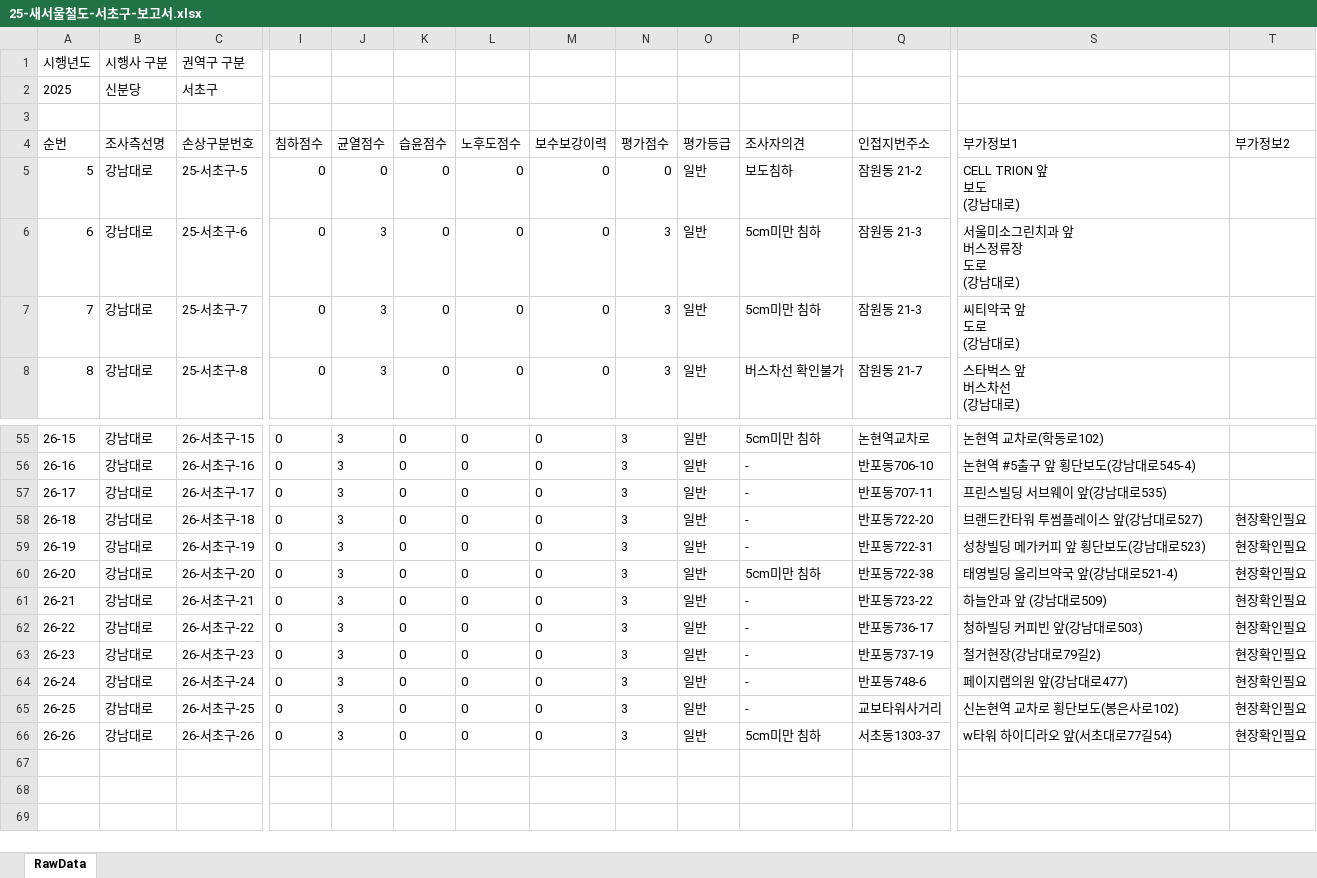
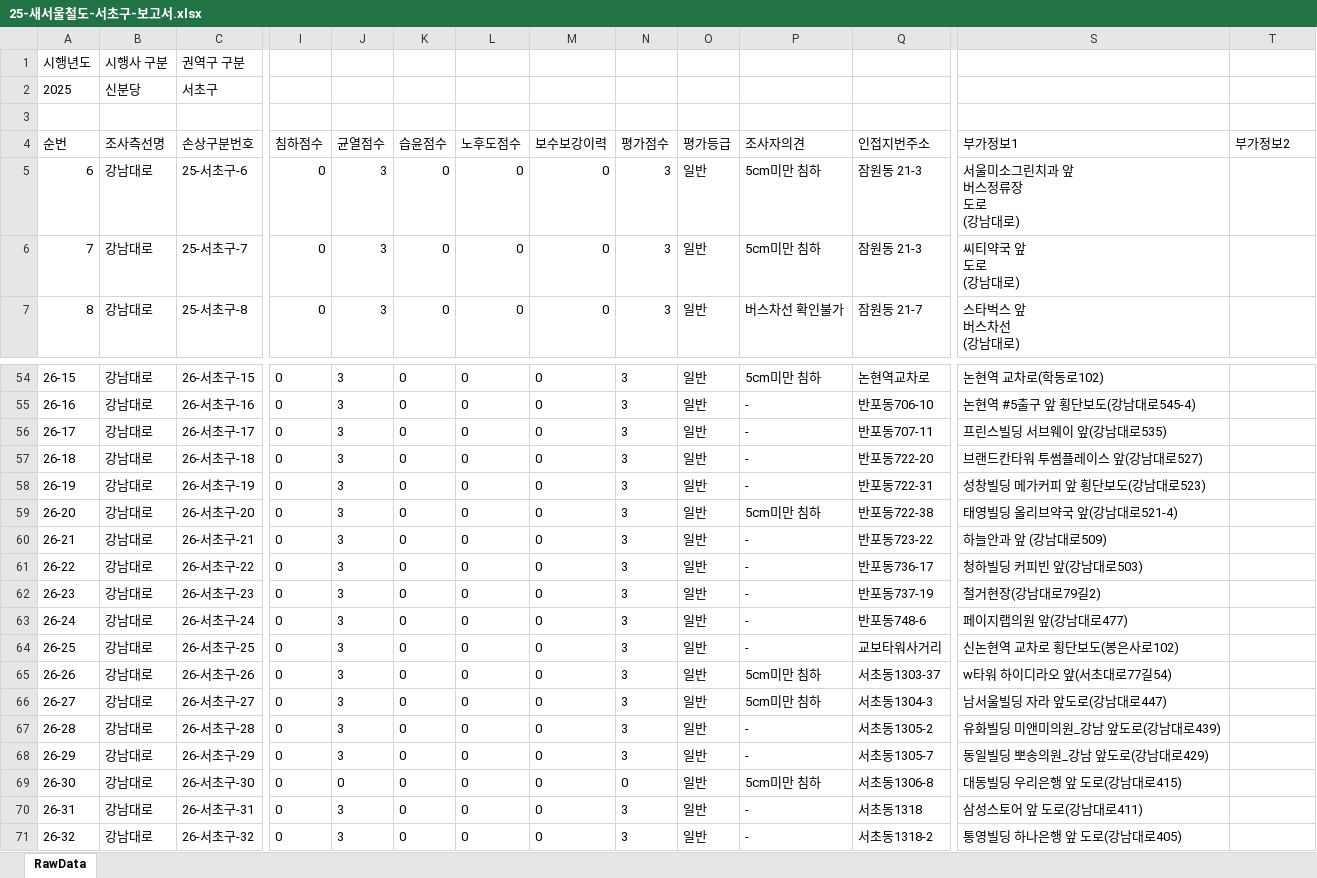
Before and after one commit to JasonYhim/GSMM, an Excel workbook: 25-새서울철도-서초구-보고서.xlsx, sheet RawData, drawn as a sheet; only a part is shown, gaps mark what is left out; values as stored, in another font and other column widths than the file's, no borders; removed rows and columns are numbered as before the commit, all else as after; rows hold the shown columns only; ↵ is a line break in a cell; the diff names each change by its address in the sheet, - before the commit and + after, or states it on an @@ line.

Commit message:
📊 데이터 업데이트 - 25-새서울철도-서초구-보고서.xlsx

```diff
--- a/25-새서울철도-서초구-보고서.xlsx (sheet RawData)
+++ b/25-새서울철도-서초구-보고서.xlsx (sheet RawData)
-row 5: 5 | 강남대로 | 25-서초구-5 | 0 | 0 | 0 | 0 | 0 | 0 | 일반 | 보도침하 | 잠원동 21-2 | CELL TRION 앞 ↵ 보도 ↵ (강남대로)
-T57:T65 (부가정보2): 현장확인필요
+T57:T65 (부가정보2): (empty)
+row 66: 26-27 | 강남대로 | 26-서초구-27 | 0 | 3 | 0 | 0 | 0 | 3 | 일반 | 5cm미만 침하 | 서초동1304-3 | 남서울빌딩 자라 앞도로(강남대로447)
+row 67: 26-28 | 강남대로 | 26-서초구-28 | 0 | 3 | 0 | 0 | 0 | 3 | 일반 | - | 서초동1305-2 | 유화빌딩 미앤미의원_강남 앞도로(강남대로439)
+row 68: 26-29 | 강남대로 | 26-서초구-29 | 0 | 3 | 0 | 0 | 0 | 3 | 일반 | - | 서초동1305-7 | 동일빌딩 뽀송의원_강남 앞도로(강남대로429)
+row 69: 26-30 | 강남대로 | 26-서초구-30 | 0 | 0 | 0 | 0 | 0 | 0 | 일반 | 5cm미만 침하 | 서초동1306-8 | 대동빌딩 우리은행 앞 도로(강남대로415)
+row 70: 26-31 | 강남대로 | 26-서초구-31 | 0 | 3 | 0 | 0 | 0 | 3 | 일반 | - | 서초동1318 | 삼성스토어 앞 도로(강남대로411)
+row 71: 26-32 | 강남대로 | 26-서초구-32 | 0 | 3 | 0 | 0 | 0 | 3 | 일반 | - | 서초동1318-2 | 통영빌딩 하나은행 앞 도로(강남대로405)
```
